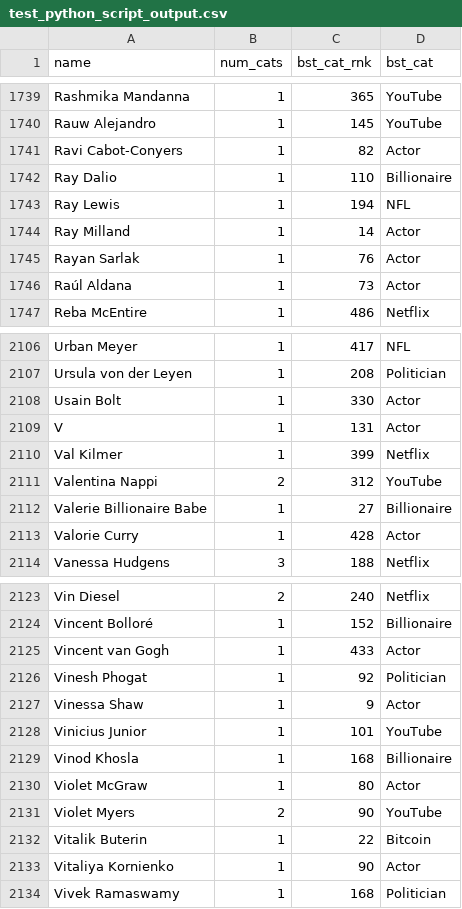
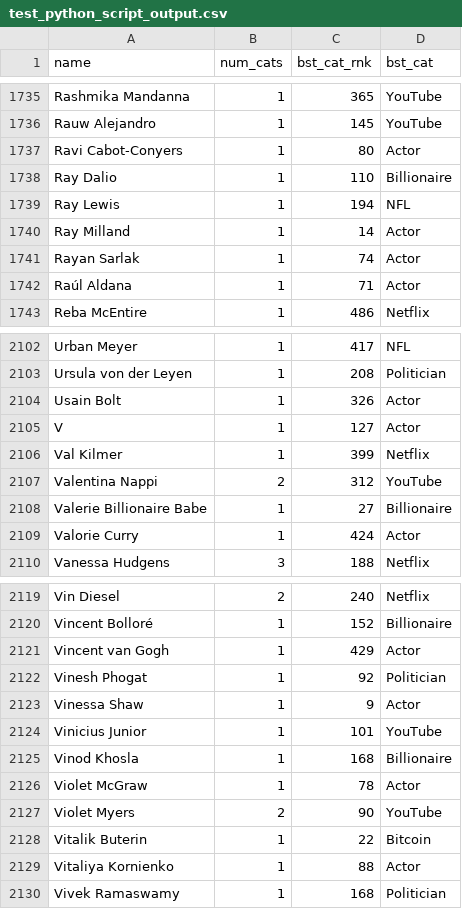
Before and after one commit to dom-andolino/portfolio-google-api, a CSV file: data/test_python_script_output.csv, drawn as a sheet; only a part is shown, gaps mark what is left out; the diff covers the shown part only.

```diff
--- a/data/test_python_script_output.csv
+++ b/data/test_python_script_output.csv
@@ -1740,3 +1736,3 @@ Rashmika Mandanna,1,365,YouTube
 Rauw Alejandro,1,145,YouTube
-Ravi Cabot-Conyers,1,82,Actor
+Ravi Cabot-Conyers,1,80,Actor
 Ray Dalio,1,110,Billionaire
@@ -1744,4 +1740,4 @@ Ray Lewis,1,194,NFL
 Ray Milland,1,14,Actor
-Rayan Sarlak,1,76,Actor
-Raúl Aldana,1,73,Actor
+Rayan Sarlak,1,74,Actor
+Raúl Aldana,1,71,Actor
 Reba McEntire,1,486,Netflix
@@ -2107,4 +2103,4 @@ Urban Meyer,1,417,NFL
 Ursula von der Leyen,1,208,Politician
-Usain Bolt,1,330,Actor
-V,1,131,Actor
+Usain Bolt,1,326,Actor
+V,1,127,Actor
 Val Kilmer,1,399,Netflix
@@ -2112,3 +2108,3 @@ Valentina Nappi,2,312,YouTube
 Valerie Billionaire Babe,1,27,Billionaire
-Valorie Curry,1,428,Actor
+Valorie Curry,1,424,Actor
 Vanessa Hudgens,3,188,Netflix
@@ -2124,3 +2120,3 @@ Vin Diesel,2,240,Netflix
 Vincent Bolloré,1,152,Billionaire
-Vincent van Gogh,1,433,Actor
+Vincent van Gogh,1,429,Actor
 Vinesh Phogat,1,92,Politician
@@ -2129,6 +2125,6 @@ Vinicius Junior,1,101,YouTube
 Vinod Khosla,1,168,Billionaire
-Violet McGraw,1,80,Actor
+Violet McGraw,1,78,Actor
 Violet Myers,2,90,YouTube
 Vitalik Buterin,1,22,Bitcoin
-Vitaliya Kornienko,1,90,Actor
+Vitaliya Kornienko,1,88,Actor
 Vivek Ramaswamy,1,168,Politician
```
Also changed, not shown: 4 removed rows and 75 edited cells elsewhere in this file.
